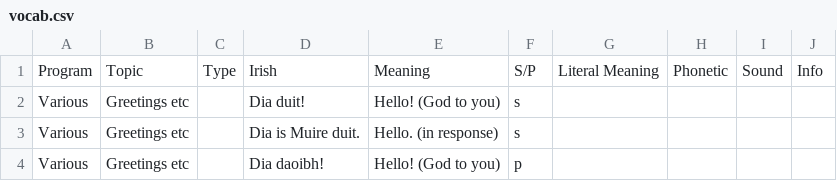
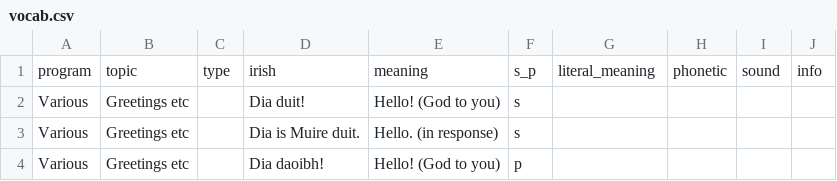
Before and after one commit to michaelw730/irish, a CSV file: vocab.csv, drawn as a sheet; only a part is shown.

```diff
--- a/vocab.csv
+++ b/vocab.csv
@@ -1,2 +1,2 @@
-Program	Topic	Type	Irish	Meaning	S/P	Literal Meaning	Phonetic	Sound	Info
+program	topic	type	irish	meaning	s_p	literal_meaning	phonetic	sound	info
 Various	Greetings etc		Dia duit!	Hello! (God to you)	s				
```
Also changed, not shown: 1 other file.
